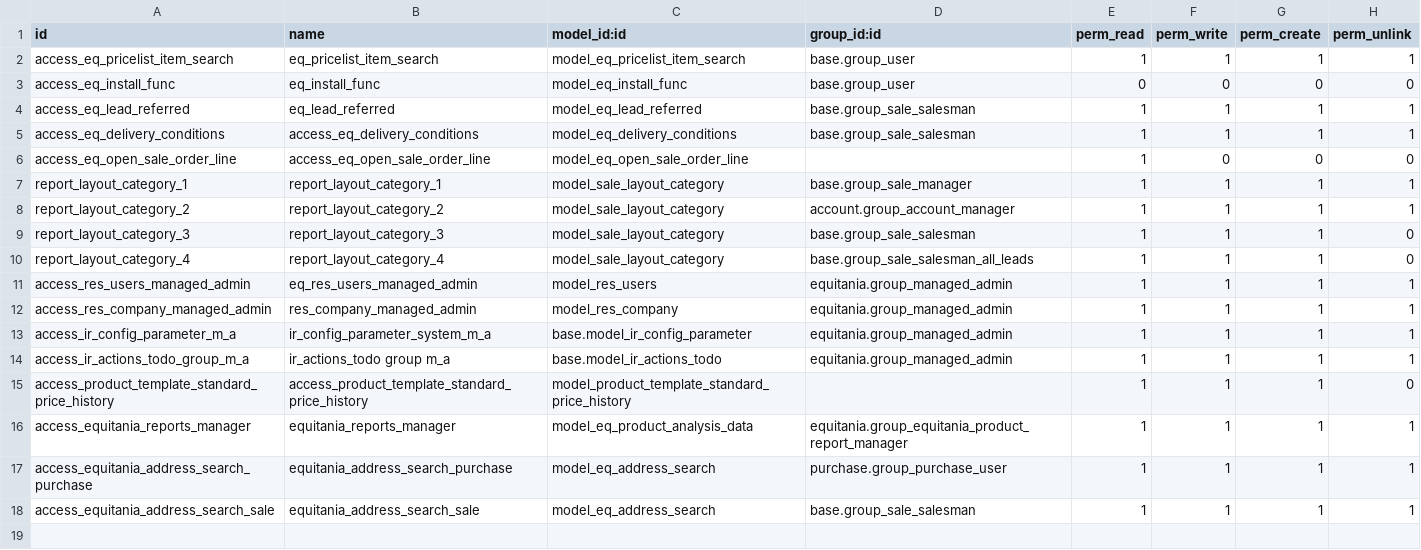
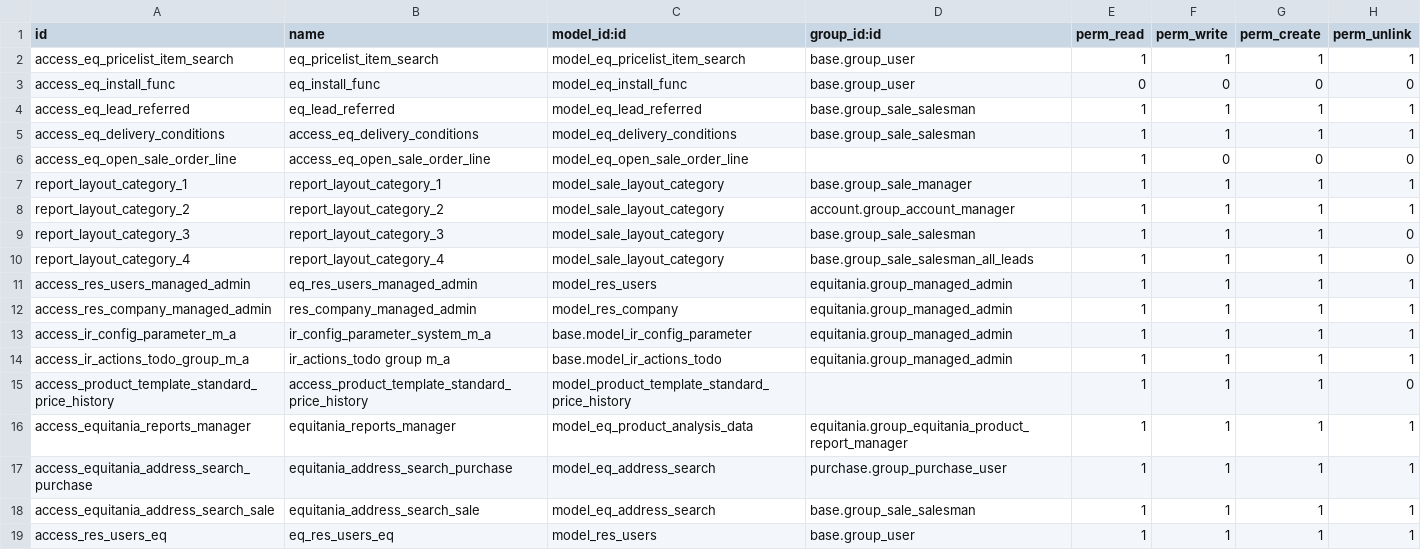
Before and after one commit to pragmasoft-de/odoo-addons, a CSV file: equitania/security/ir.model.access.csv, drawn as a sheet.

```diff
--- a/equitania/security/ir.model.access.csv
+++ b/equitania/security/ir.model.access.csv
@@ -18 +18,2 @@ access_equitania_address_search_purchase,equitania_address_search_purchase,model
 access_equitania_address_search_sale,equitania_address_search_sale,model_eq_address_search,base.group_sale_salesman,1,1,1,1
+access_res_users_eq,eq_res_users_eq,model_res_users,base.group_user,1,1,1,1
```
Also changed, not shown: 2 other files.
